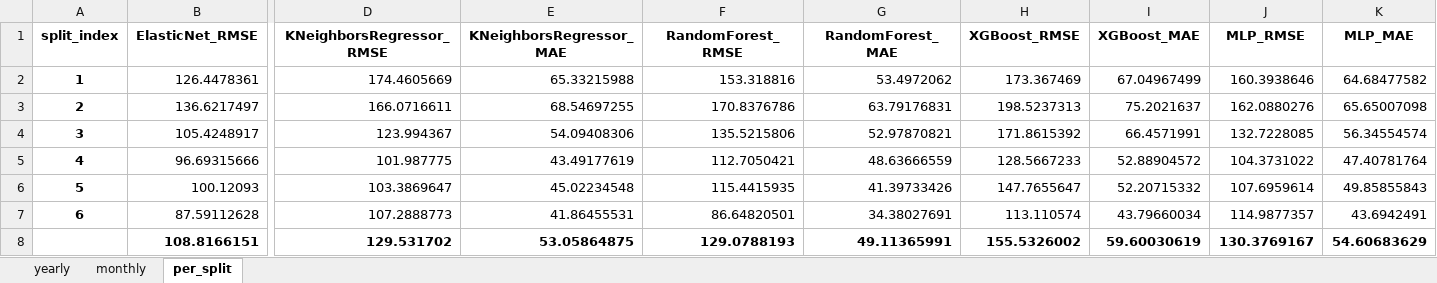
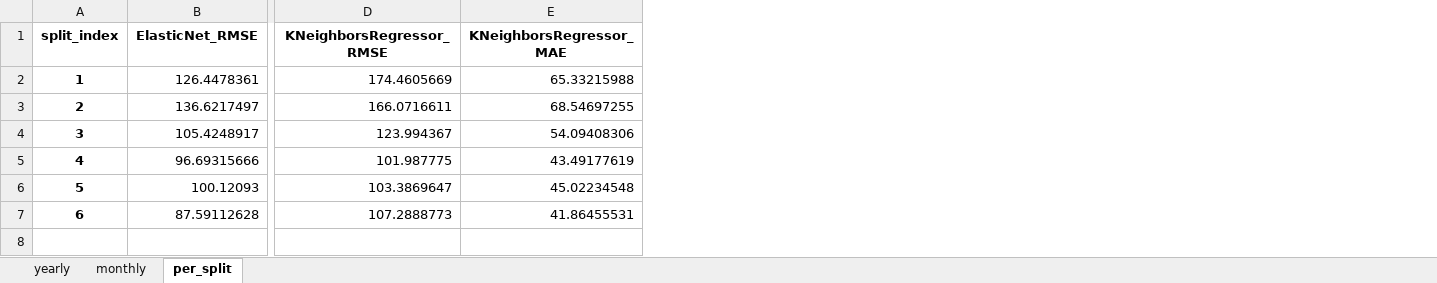
Before and after one commit to Lahdhirim/ML-sales-prediction-tool, an Excel workbook: data/output/KPIs.xlsx, sheet per_split, drawn as a sheet; only a part is shown, gaps mark what is left out; values as stored, in another font and other column widths than the file's, no borders; rows hold the shown columns only; the diff names each change by its address in the sheet, - before the commit and + after, or states it on an @@ line.

```diff
--- a/data/output/KPIs.xlsx (sheet per_split)
+++ b/data/output/KPIs.xlsx (sheet per_split)
-column F (RandomForest_RMSE), rows 2-7: 153.318816 | 170.8376786 | 135.5215806 | 112.7050421 | 115.4415935 | 86.64820501
-column G (RandomForest_MAE), rows 2-7: 53.4972062 | 63.79176831 | 52.97870821 | 48.63666559 | 41.39733426 | 34.38027691
-column H (XGBoost_RMSE), rows 2-7: 173.367469 | 198.5237313 | 171.8615392 | 128.5667233 | 147.7655647 | 113.110574
-column I (XGBoost_MAE), rows 2-7: 67.04967499 | 75.2021637 | 66.4571991 | 52.88904572 | 52.20715332 | 43.79660034
-column J (MLP_RMSE), rows 2-7: 160.3938646 | 162.0880276 | 132.7228085 | 104.3731022 | 107.6959614 | 114.9877357
-column K (MLP_MAE), rows 2-7: 64.68477582 | 65.65007098 | 56.34554574 | 47.40781764 | 49.85855843 | 43.6942491
-row 8:  | 108.8166151 | 129.531702 | 53.05864875 | 129.0788193 | 49.11365991 | 155.5326002 | 59.60030619 | 130.3769167 | 54.60683629
```
Also changed, not shown: sheet yearly, sheet monthly, 11 other files.
